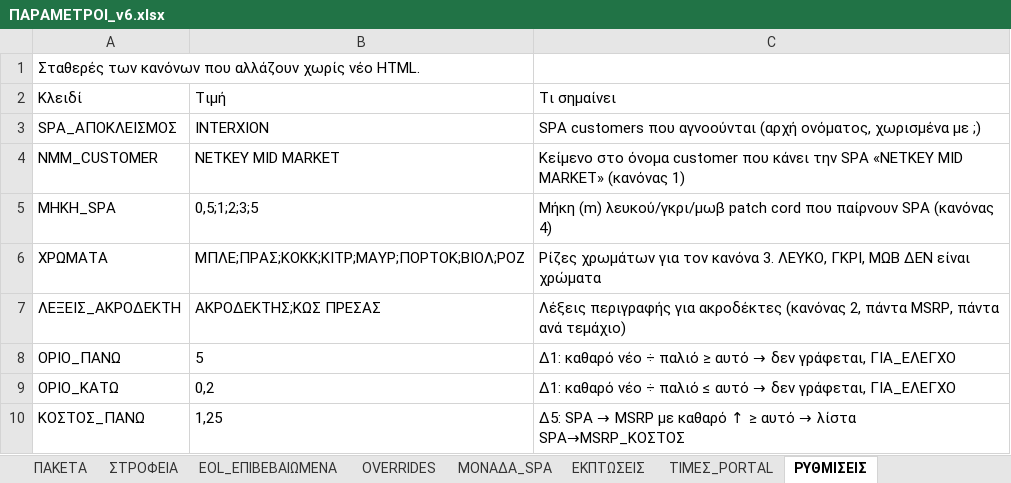
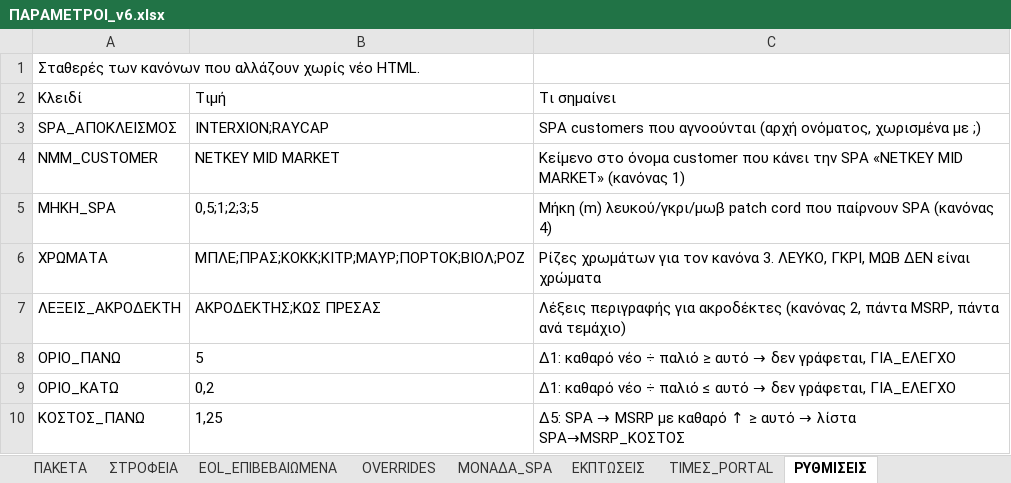
Before and after one commit to Nliapis-ai/panduit-pricing-engine, an Excel workbook: html/params/ΠΑΡΑΜΕΤΡΟΙ_v6.xlsx, sheet ΡΥΘΜΙΣΕΙΣ, drawn as a sheet; values as stored, in another font and other column widths than the file's, no borders; the diff names each change by its address in the sheet, - before the commit and + after, or states it on an @@ line.

```diff
--- a/html/params/ΠΑΡΑΜΕΤΡΟΙ_v6.xlsx (sheet ΡΥΘΜΙΣΕΙΣ)
+++ b/html/params/ΠΑΡΑΜΕΤΡΟΙ_v6.xlsx (sheet ΡΥΘΜΙΣΕΙΣ)
-B3: INTERXION
+B3: INTERXION;RAYCAP
```
Also changed, not shown: 3 other files.
